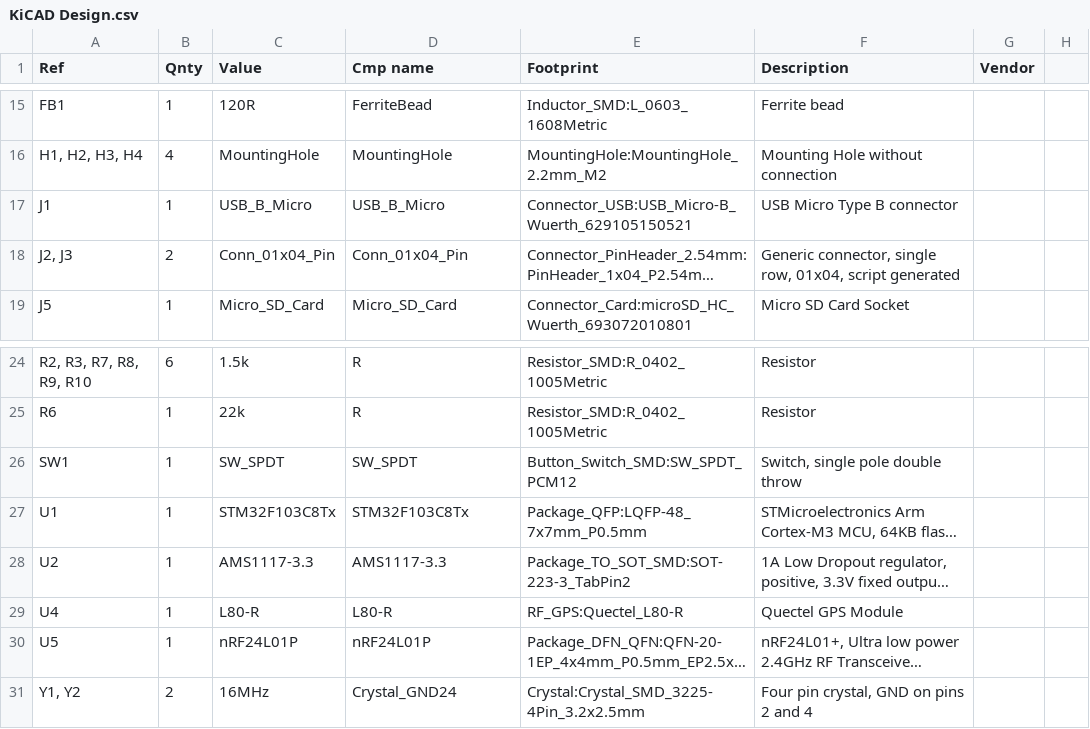
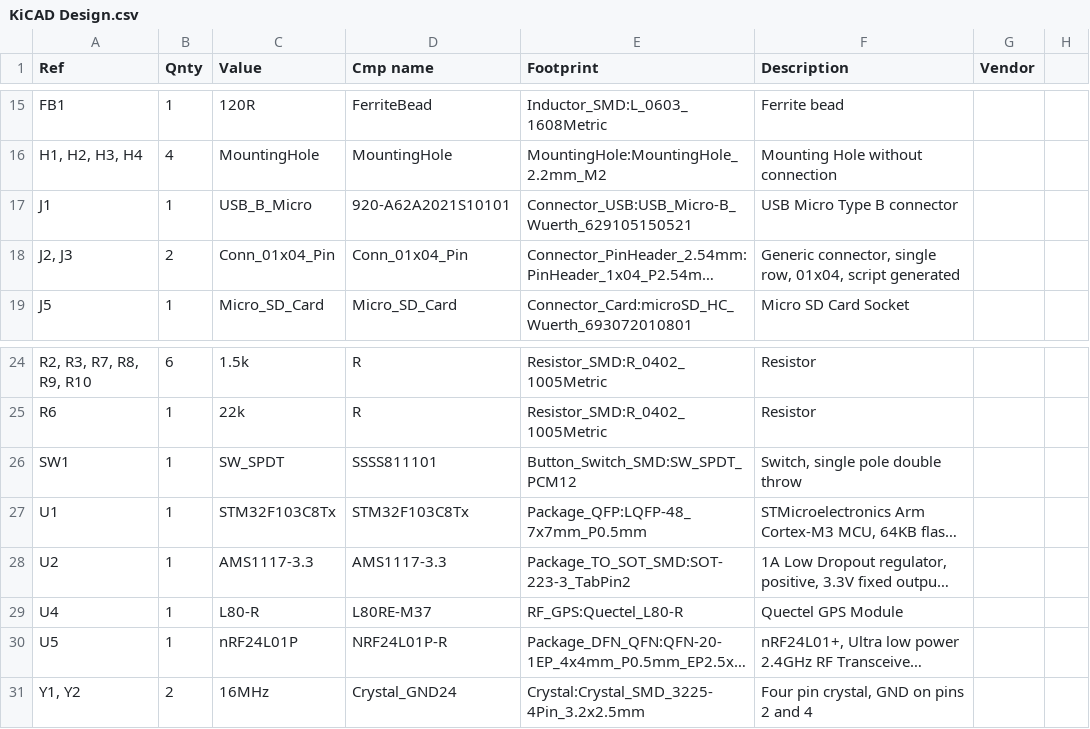
Before and after one commit to Jare319/ECEN-4013-Project2, a CSV file: KiCAD Design/Assembly/KiCAD Design.csv, drawn as a sheet; only a part is shown, gaps mark what is left out; long unchanged cells end in …; the diff names each change by its address in the sheet, - before the commit and + after, or states it on an @@ line.

```diff
--- a/KiCAD Design/Assembly/KiCAD Design.csv
+++ b/KiCAD Design/Assembly/KiCAD Design.csv
-D17 (Cmp name): USB_B_Micro
+D17 (Cmp name): 920-A62A2021S10101
-D26 (Cmp name): SW_SPDT
+D26 (Cmp name): SSSS811101
-D29 (Cmp name): L80-R
+D29 (Cmp name): L80RE-M37
-D30 (Cmp name): nRF24L01P
+D30 (Cmp name): NRF24L01P-R
```
Also changed, not shown: KiCAD Design/Assembly/KiCAD Design-top-pos.csv, 3 other files.
